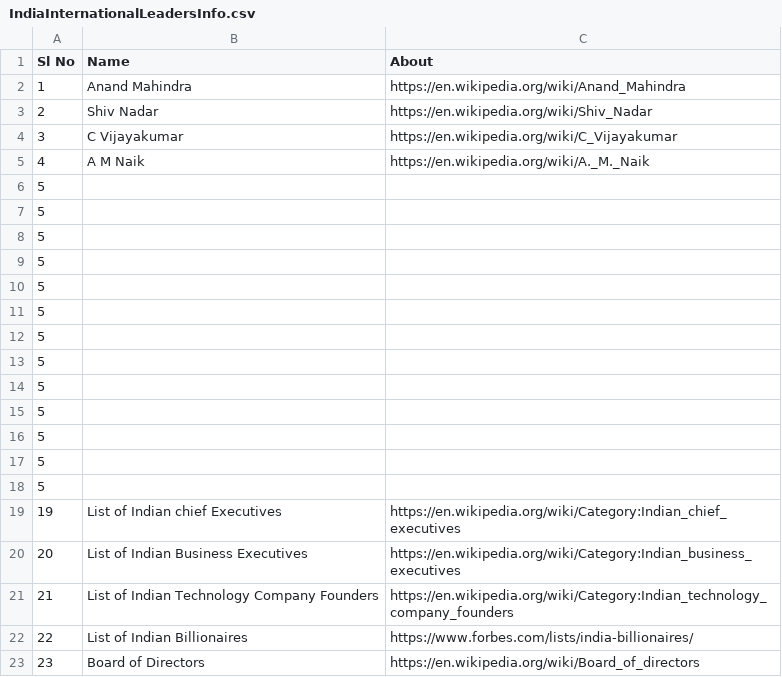
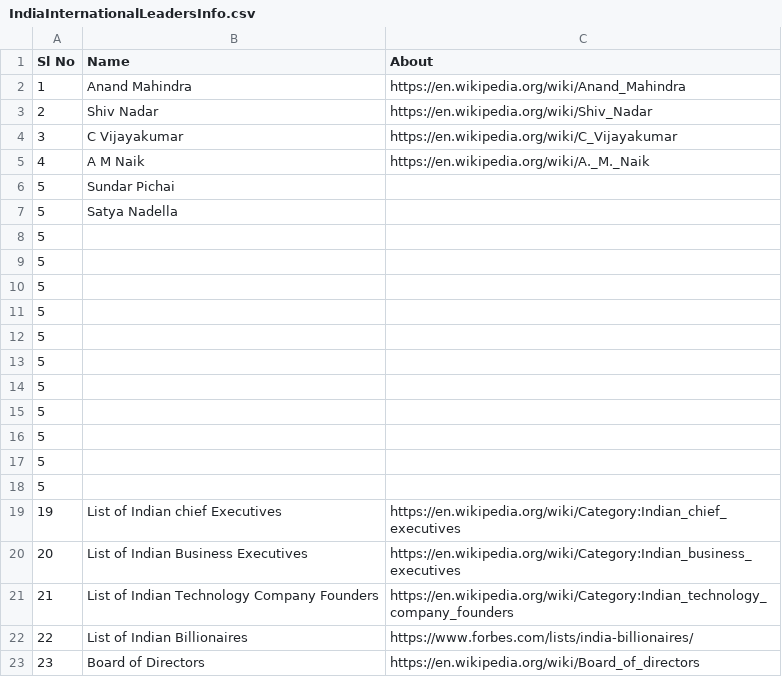
Before and after one commit to suman-komarla-adinarayana-aitpa9662r/SumanKA_AutomotiveEmbeddedIT_IndiaInternationalWorkInfo, a CSV file: 04_IndiaInternationalTransportOrganisationsInfo/IndiaInternationalLeadersInfo.csv, drawn as a sheet.

Commit message:
Update IndiaInternationalLeadersInfo.csv

```diff
--- a/04_IndiaInternationalTransportOrganisationsInfo/IndiaInternationalLeadersInfo.csv
+++ b/04_IndiaInternationalTransportOrganisationsInfo/IndiaInternationalLeadersInfo.csv
@@ -5,4 +5,4 @@ Sl No, Name, About,
 4,A M Naik,https://en.wikipedia.org/wiki/A._M._Naik,
-5,,,
-5,,,
+5,Sundar Pichai,,
+5,Satya Nadella,,
 5,,,
```
